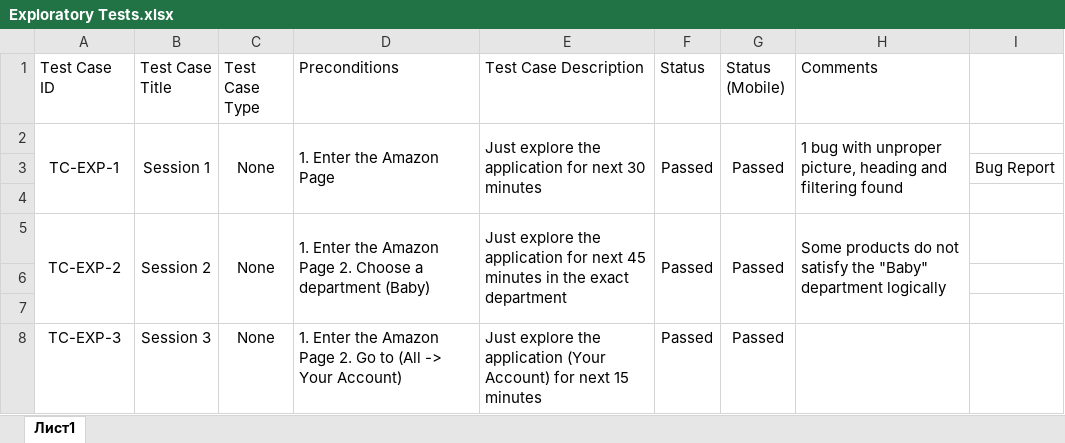
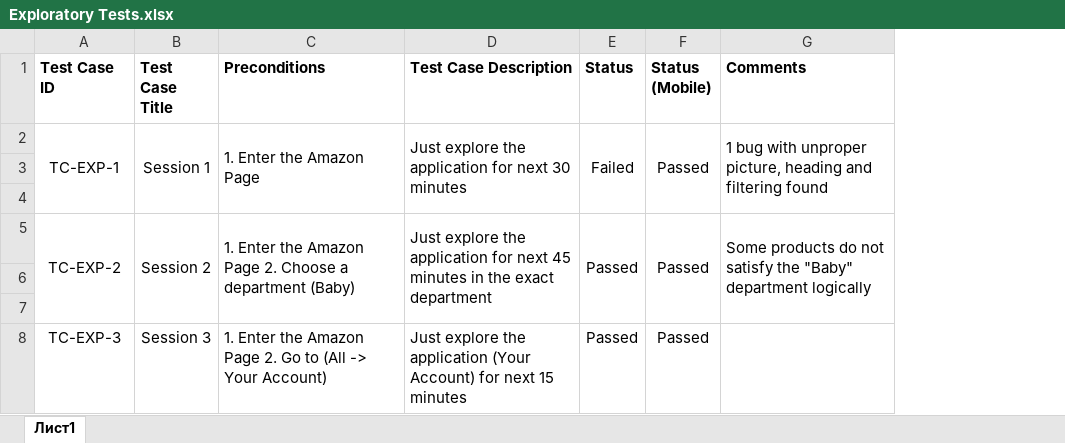
Before and after one commit to aXeeDENt/Web_Manual_Testing, an Excel workbook: E-Commerce Web/Amazon/Test Suites/Functional Testing Suite/Exploratory Tests.xlsx, sheet Лист1, drawn as a sheet; values as stored, in another font and other column widths than the file's, no borders; removed rows and columns are numbered as before the commit, all else as after; the diff names each change by its address in the sheet, - before the commit and + after, or states it on an @@ line.

```diff
--- a/E-Commerce Web/Amazon/Test Suites/Functional Testing Suite/Exploratory Tests.xlsx (sheet Лист1)
+++ b/E-Commerce Web/Amazon/Test Suites/Functional Testing Suite/Exploratory Tests.xlsx (sheet Лист1)
-column C (Test Case Type), rows 2-8: None |  |  | None |  |  | None
-column I, row 3: Bug Report
-A1:B1 bold: off
+A1:B1 bold: on
-C1:G1 bold: off
+C1:G1 bold: on
-E2 (Status): Passed
+E2 (Status): Failed
```
Also changed, not shown: E-Commerce Web/Amazon/Test Suites/Additional Tables.xlsx, E-Commerce Web/Amazon/Test Suites/Functional Testing Suite/Smoke Tests.xlsx, 20 other files.
